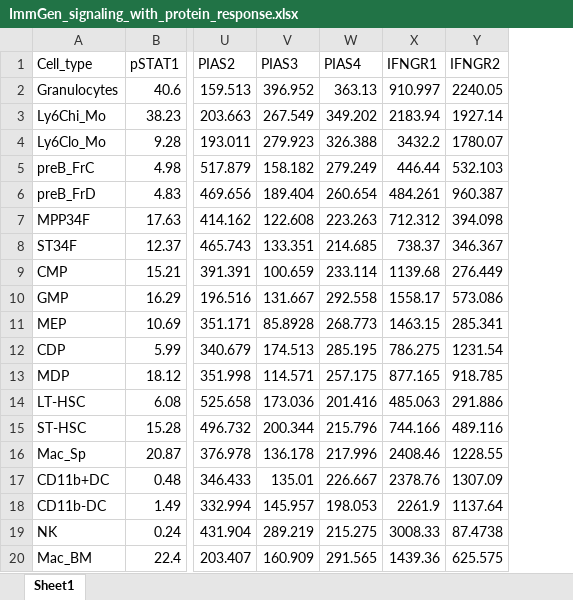
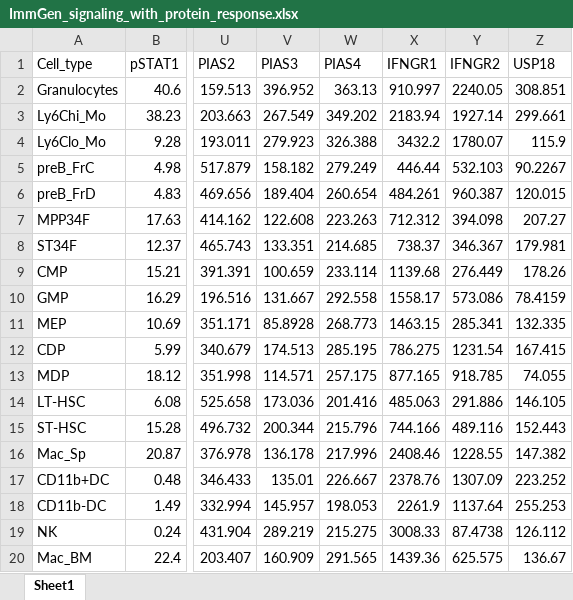
Before and after one commit to dakirby/IFNmodeling, an Excel workbook: ifnscripts/NIH/ImmGen_signaling_with_protein_response.xlsx, sheet Sheet1, drawn as a sheet; only a part is shown, gaps mark what is left out; values as stored, in another font and other column widths than the file's, no borders; the diff names each change by its address in the sheet, - before the commit and + after, or states it on an @@ line.

Commit message:
Fixed accidental upload of ImmGen .csv file, plus analysis scripts for ImmGen data

```diff
--- a/ifnscripts/NIH/ImmGen_signaling_with_protein_response.xlsx (sheet Sheet1)
+++ b/ifnscripts/NIH/ImmGen_signaling_with_protein_response.xlsx (sheet Sheet1)
+column Z (USP18), rows 2-20: 308.851 | 299.661 | 115.9 | 90.2267 | 120.015 | 207.27 | 179.981 | 178.26 | 78.4159 | 132.335 | 167.415 | 74.055 | 146.105 | 152.443 | 147.382 | 223.252 | 255.253 | 126.112 | 136.67
```
Also changed, not shown: 37 other files.
